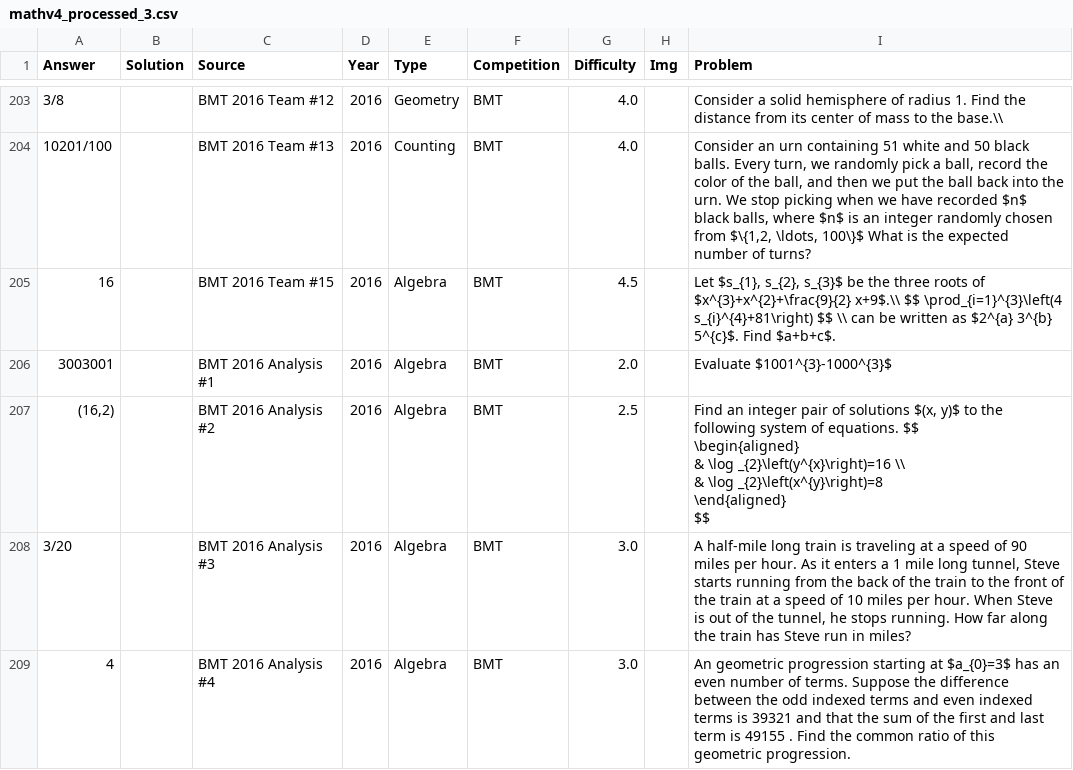
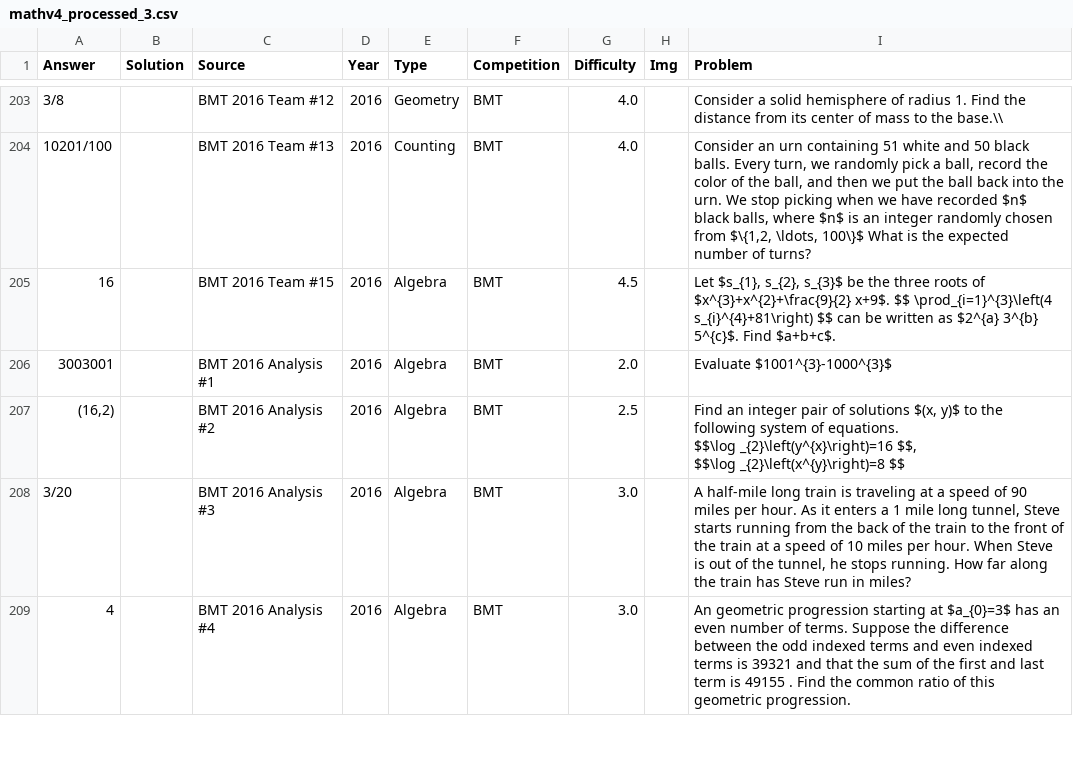
Before and after one commit to tang-ellen-et/math-app, a CSV file: data_sources/mathv4_processed_3.csv, drawn as a sheet; only a part is shown, gaps mark what is left out; ↵ is a line break in a cell; the diff covers the shown part only; the diff names each change by its address in the sheet, - before the commit and + after, or states it on an @@ line.

Commit message:
fix all problems

```diff
--- a/data_sources/mathv4_processed_3.csv
+++ b/data_sources/mathv4_processed_3.csv
-I205 (Problem): …of $x^{3}+x^{2}+\frac{9}{2} x+9$.\\ $$ \prod_{i=1}^{3}\left(4 s_{i}^{4}+81\right) $$ \\ can be…
+I205 (Problem): …of $x^{3}+x^{2}+\frac{9}{2} x+9$. $$ \prod_{i=1}^{3}\left(4 s_{i}^{4}+81\right) $$ can be…
-I207 (Problem): …of equations. $$ ↵ \begin{aligned} ↵ & \log _{2}\left(y^{x}\right)=16 \\ ↵ & \log _{2}\left(x^{y}\right)=8 ↵ \end{aligned} ↵ $$
+I207 (Problem): …of equations. ↵ $$\log _{2}\left(y^{x}\right)=16 $$, ↵ $$\log _{2}\left(x^{y}\right)=8 $$
```
Also changed, not shown: 15 edited cells elsewhere in this file, 2 other files.
